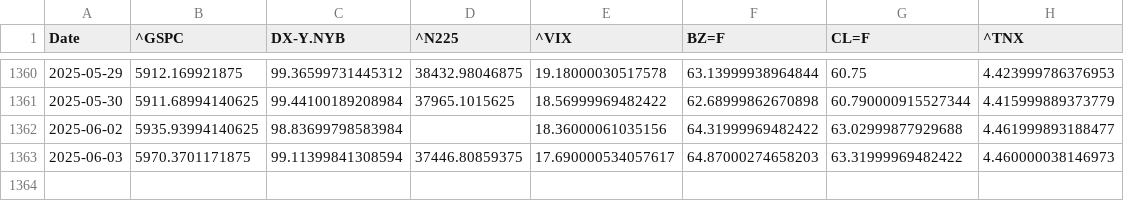
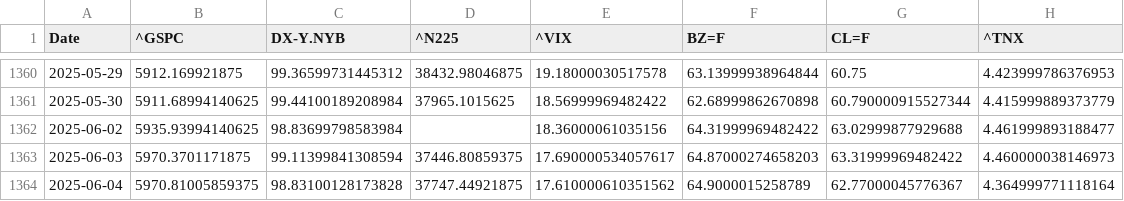
Before and after one commit to lqCintern/exchange-VND-JPY-rate-forecast, a CSV file: data/raw/history.csv, drawn as a sheet; only a part is shown, gaps mark what is left out; the diff names each change by its address in the sheet, - before the commit and + after, or states it on an @@ line.

```diff
--- a/data/raw/history.csv
+++ b/data/raw/history.csv
+row 1364: 2025-06-04 | 5970.81005859375 | 98.83100128173828 | 37747.44921875 | 17.610000610351562 | 64.9000015258789 | 62.77000045776367 | 4.364999771118164
```
